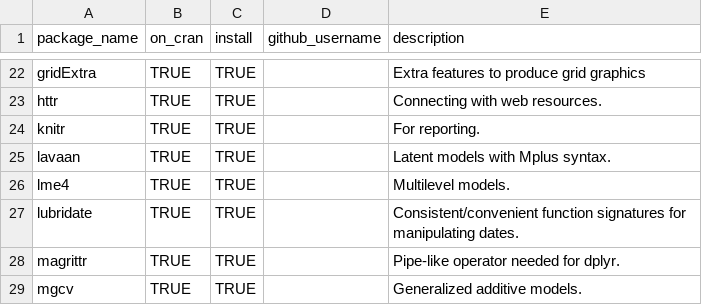
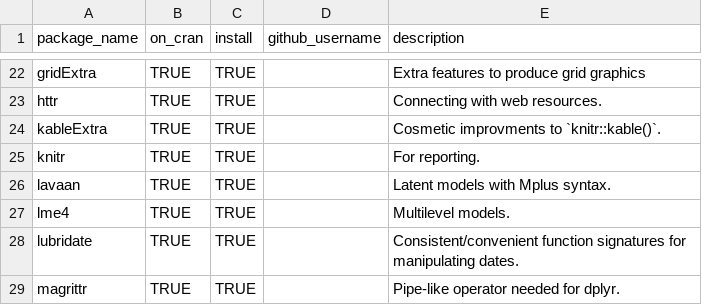
Before and after one commit to OuhscBbmc/RedcapExamplesAndPatterns, a CSV file: utility/package-dependency-list.csv, drawn as a sheet; only a part is shown, gaps mark what is left out; the shorter side is filled out with more unchanged rows; the diff names each change by its address in the sheet, - before the commit and + after, or states it on an @@ line.

Commit message:
include kableExtra
https://cran.r-project.org/web/packages/kableExtra/index.html
https://github.com/haozhu233/kableExtra

```diff
--- a/utility/package-dependency-list.csv
+++ b/utility/package-dependency-list.csv
+row 24: kableExtra | TRUE | TRUE |  | Cosmetic improvments to `knitr::kable()`.
```
